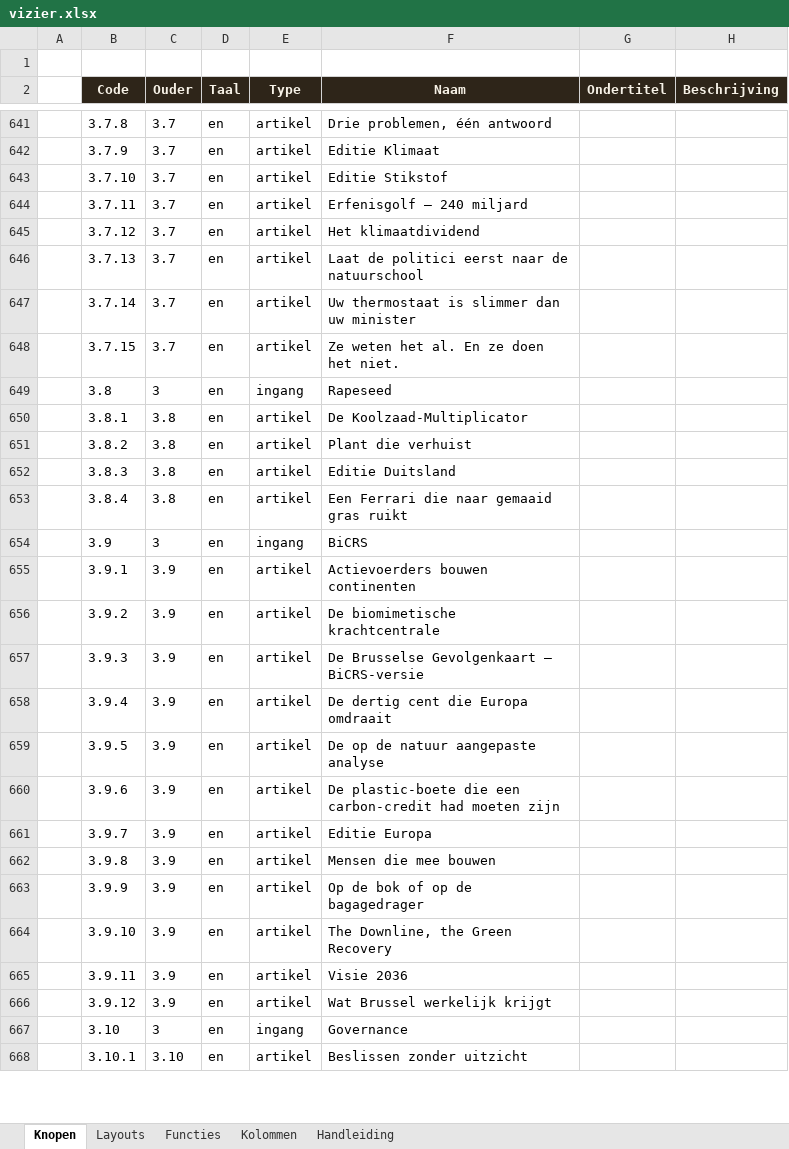
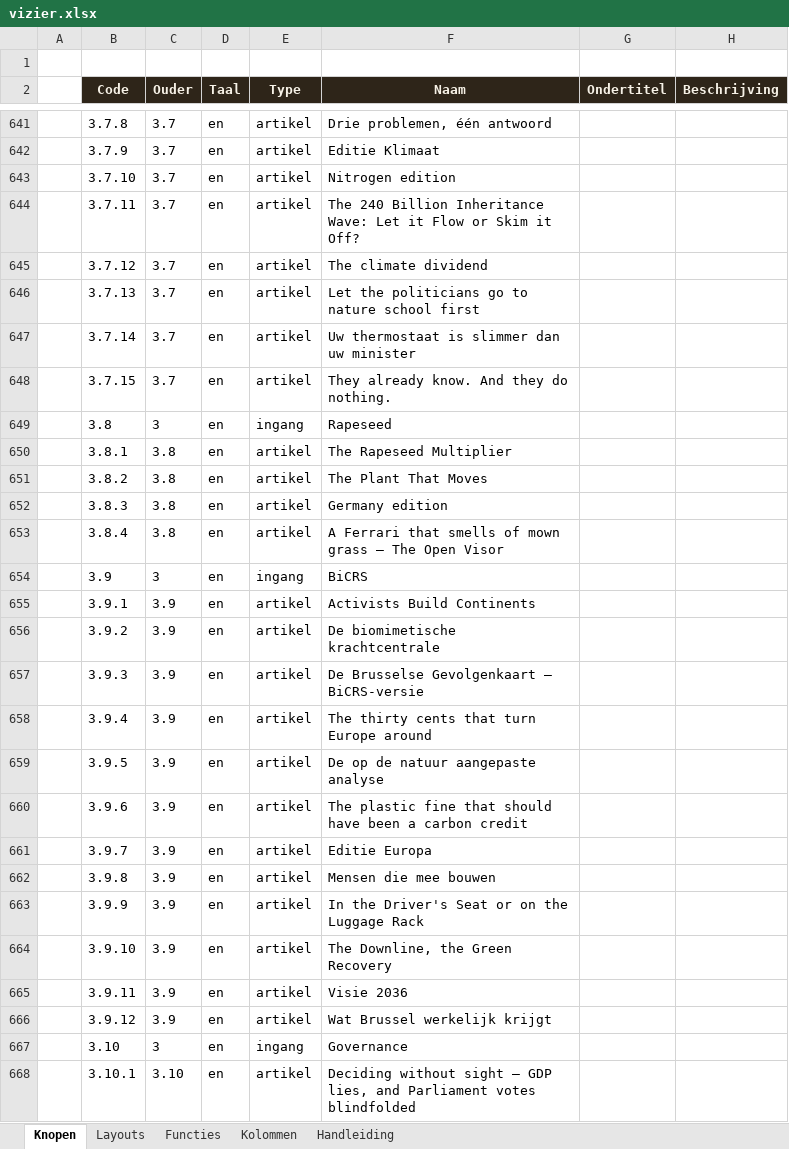
Before and after one commit to koosvanM/openvizier, an Excel workbook: nl/_data/vizier.xlsx, sheet Knopen, drawn as a sheet; only a part is shown, gaps mark what is left out; values as stored, in another font and other column widths than the file's, no borders; the diff covers the shown part only; the diff names each change by its address in the sheet, - before the commit and + after, or states it on an @@ line.

```diff
--- a/nl/_data/vizier.xlsx (sheet Knopen)
+++ b/nl/_data/vizier.xlsx (sheet Knopen)
-F643 (Naam): Editie Stikstof
+F643 (Naam): Nitrogen edition
-F644 (Naam): Erfenisgolf — 240 miljard
+F644 (Naam): The 240 Billion Inheritance Wave: Let it Flow or Skim it Off?
-F645 (Naam): Het klimaatdividend
+F645 (Naam): The climate dividend
-F646 (Naam): Laat de politici eerst naar de natuurschool
+F646 (Naam): Let the politicians go to nature school first
-F648 (Naam): Ze weten het al. En ze doen het niet.
+F648 (Naam): They already know. And they do nothing.
-F650 (Naam): De Koolzaad-Multiplicator
+F650 (Naam): The Rapeseed Multiplier
-F651 (Naam): Plant die verhuist
+F651 (Naam): The Plant That Moves
-F652 (Naam): Editie Duitsland
+F652 (Naam): Germany edition
-F653 (Naam): Een Ferrari die naar gemaaid gras ruikt
+F653 (Naam): A Ferrari that smells of mown grass — The Open Visor
-F655 (Naam): Actievoerders bouwen continenten
+F655 (Naam): Activists Build Continents
-F658 (Naam): De dertig cent die Europa omdraait
+F658 (Naam): The thirty cents that turn Europe around
-F660 (Naam): De plastic-boete die een carbon-credit had moeten zijn
+F660 (Naam): The plastic fine that should have been a carbon credit
-F663 (Naam): Op de bok of op de bagagedrager
+F663 (Naam): In the Driver's Seat or on the Luggage Rack
-F668 (Naam): Beslissen zonder uitzicht
+F668 (Naam): Deciding without sight — GDP lies, and Parliament votes blindfolded
```
Also changed, not shown: 773 edited cells elsewhere in this sheet.
